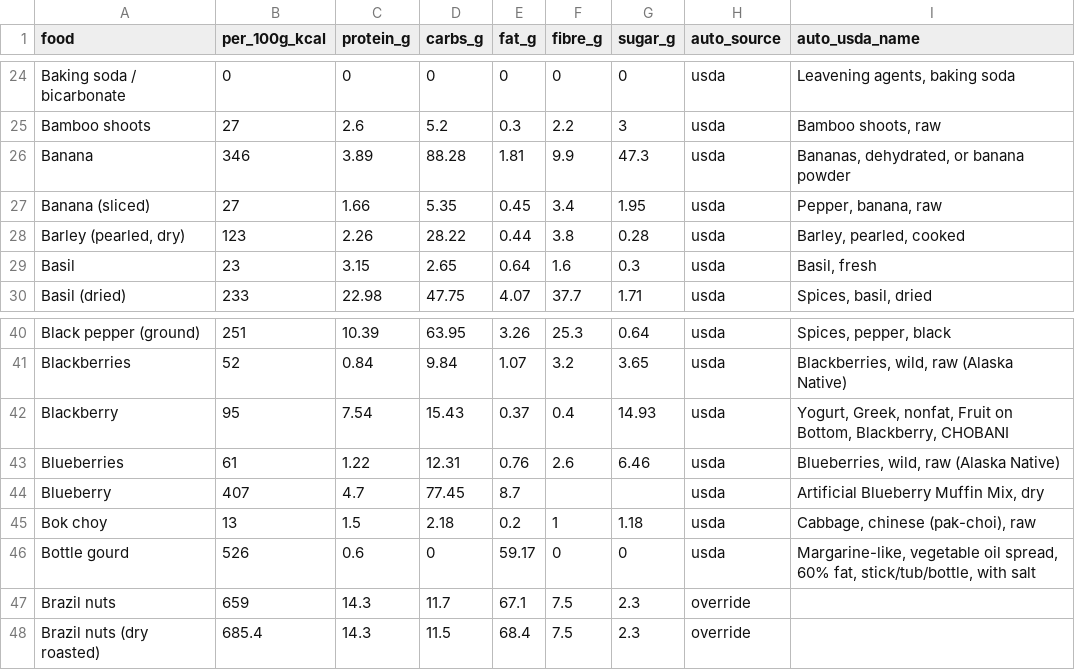
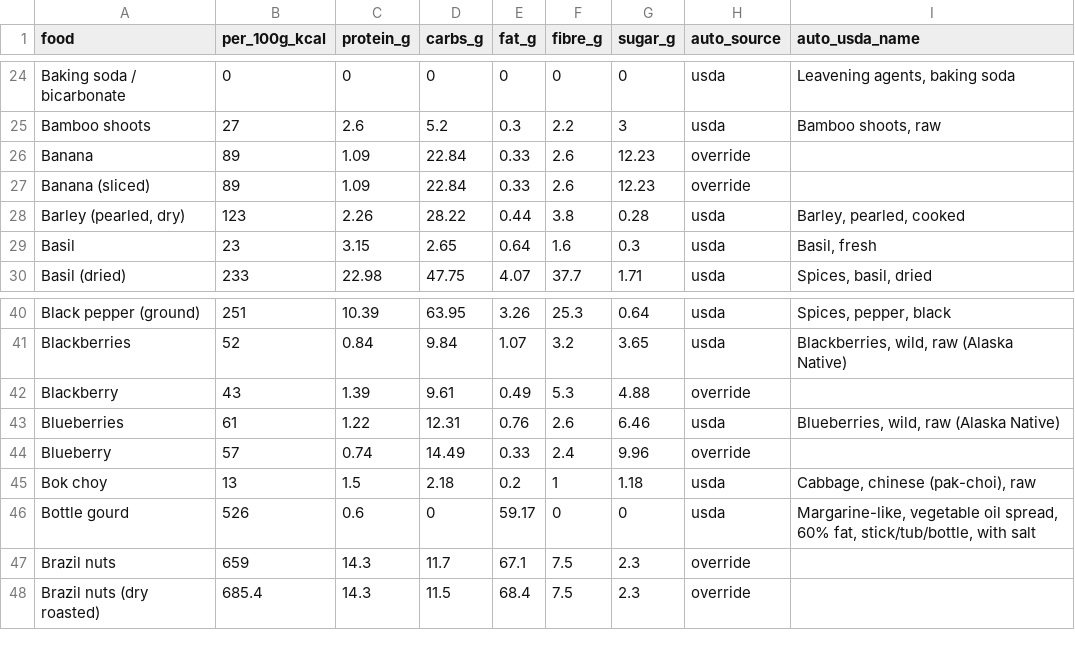
Before and after one commit to helfiapp/helfi-app, a CSV file: data/food-overrides/master_foods_macros.csv, drawn as a sheet; only a part is shown, gaps mark what is left out; the diff covers the shown part only.

```diff
--- a/data/food-overrides/master_foods_macros.csv
+++ b/data/food-overrides/master_foods_macros.csv
@@ -25,4 +25,4 @@ Baking soda / bicarbonate,0,0,0,0,0,0,usda,"Leavening agents, baking soda"
 Bamboo shoots,27,2.6,5.2,0.3,2.2,3,usda,"Bamboo shoots, raw"
-Banana,346,3.89,88.28,1.81,9.9,47.3,usda,"Bananas, dehydrated, or banana powder"
-Banana (sliced),27,1.66,5.35,0.45,3.4,1.95,usda,"Pepper, banana, raw"
+Banana,89,1.09,22.84,0.33,2.6,12.23,override,
+Banana (sliced),89,1.09,22.84,0.33,2.6,12.23,override,
 "Barley (pearled, dry)",123,2.26,28.22,0.44,3.8,0.28,usda,"Barley, pearled, cooked"
@@ -41,5 +41,5 @@ Black pepper (ground),251,10.39,63.95,3.26,25.3,0.64,usda,"Spices, pepper, black
 Blackberries,52,0.84,9.84,1.07,3.2,3.65,usda,"Blackberries, wild, raw (Alaska Native)"
-Blackberry,95,7.54,15.43,0.37,0.4,14.93,usda,"Yogurt, Greek, nonfat, Fruit on Bottom, Blackberry, CHOBANI"
+Blackberry,43,1.39,9.61,0.49,5.3,4.88,override,
 Blueberries,61,1.22,12.31,0.76,2.6,6.46,usda,"Blueberries, wild, raw (Alaska Native)"
-Blueberry,407,4.7,77.45,8.7,,,usda,"Artificial Blueberry Muffin Mix, dry"
+Blueberry,57,0.74,14.49,0.33,2.4,9.96,override,
 Bok choy,13,1.5,2.18,0.2,1,1.18,usda,"Cabbage, chinese (pak-choi), raw"
```
Also changed, not shown: 2 added rows and 122 edited cells elsewhere in this file, 54 other files.
